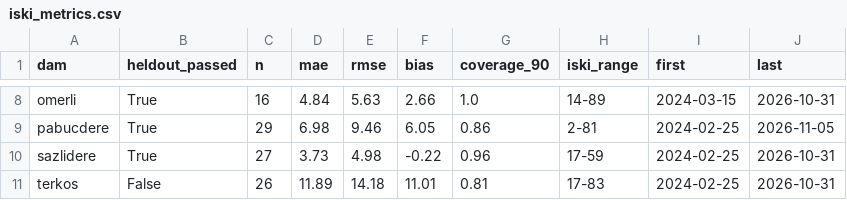
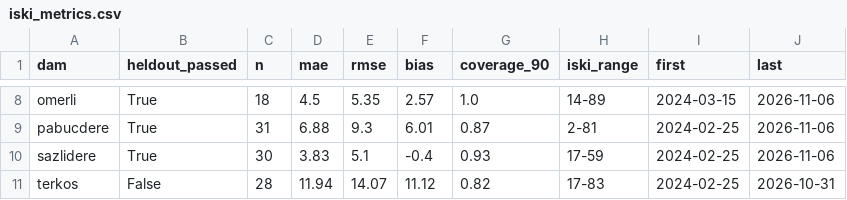
Before and after one commit to Esquetta/baraj-aynasi, a CSV file: results/radar/vv_fixed/iski_metrics.csv, drawn as a sheet; only a part is shown, gaps mark what is left out; the diff covers the shown part only; the diff names each change by its address in the sheet, - before the commit and + after, or states it on an @@ line.

```diff
--- a/results/radar/vv_fixed/iski_metrics.csv
+++ b/results/radar/vv_fixed/iski_metrics.csv
-C8 (n): 16
+C8 (n): 18
-D8 (mae): 4.84
+D8 (mae): 4.5
-E8 (rmse): 5.63
+E8 (rmse): 5.35
-F8 (bias): 2.66
+F8 (bias): 2.57
-J8 (last): 2026-10-31
+J8 (last): 2026-11-06
-C9 (n): 29
+C9 (n): 31
-D9 (mae): 6.98
+D9 (mae): 6.88
-E9 (rmse): 9.46
+E9 (rmse): 9.3
-F9 (bias): 6.05
+F9 (bias): 6.01
-G9 (coverage_90): 0.86
+G9 (coverage_90): 0.87
-J9 (last): 2026-11-05
+J9 (last): 2026-11-06
-C10 (n): 27
+C10 (n): 30
-D10 (mae): 3.73
+D10 (mae): 3.83
-E10 (rmse): 4.98
+E10 (rmse): 5.1
-F10 (bias): -0.22
+F10 (bias): -0.4
-G10 (coverage_90): 0.96
+G10 (coverage_90): 0.93
-J10 (last): 2026-10-31
+J10 (last): 2026-11-06
-C11 (n): 26
+C11 (n): 28
-D11 (mae): 11.89
+D11 (mae): 11.94
-E11 (rmse): 14.18
+E11 (rmse): 14.07
-F11 (bias): 11.01
+F11 (bias): 11.12
-G11 (coverage_90): 0.81
+G11 (coverage_90): 0.82
```
Also changed, not shown: 32 edited cells elsewhere in this file, results/iski_series.csv, results/radar/vv_fixed/iski_check.csv, 2 other files.
